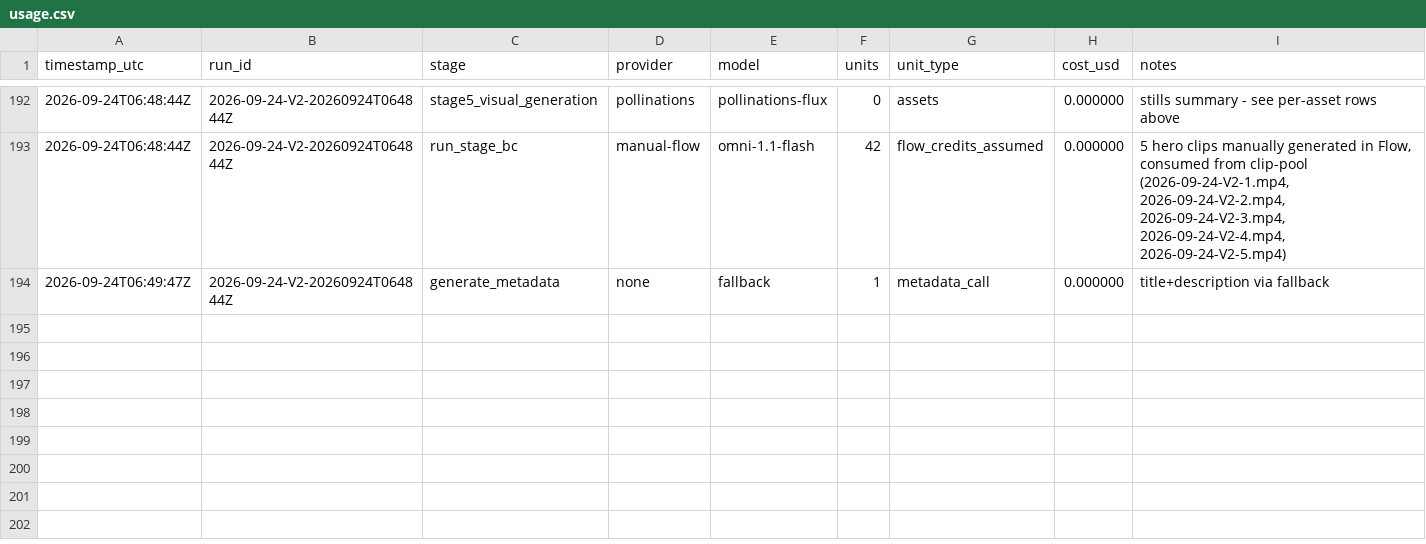
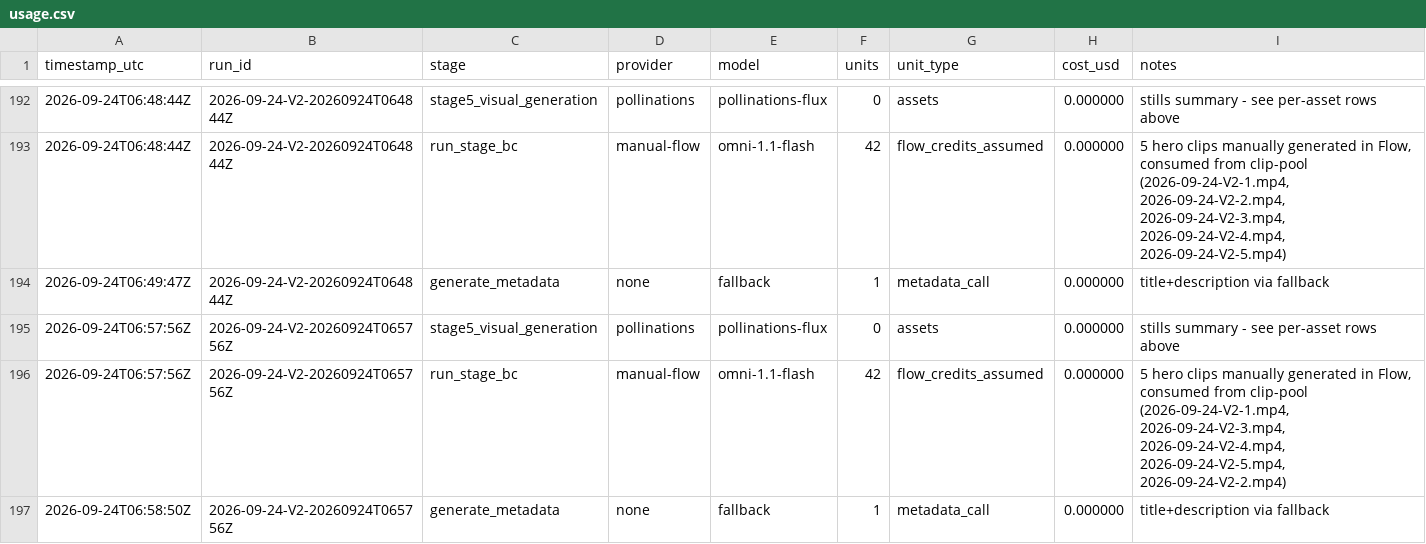
Before and after one commit to spicegardenofficial9-byte/spice-garden-pipeline, a CSV file: cost_logs/usage.csv, drawn as a sheet; only a part is shown, gaps mark what is left out.

```diff
--- a/cost_logs/usage.csv
+++ b/cost_logs/usage.csv
@@ -194 +194,4 @@ timestamp_utc,run_id,stage,provider,model,units,unit_type,cost_usd,notes
 2026-09-24T06:49:47Z,2026-09-24-V2-20260924T064844Z,generate_metadata,none,fallback,1,metadata_call,0.000000,title+description via fallback
+2026-09-24T06:57:56Z,2026-09-24-V2-20260924T065756Z,stage5_visual_generation,pollinations,pollinations-flux,0,assets,0.000000,stills summary - see per-asset rows above
+2026-09-24T06:57:56Z,2026-09-24-V2-20260924T065756Z,run_stage_bc,manual-flow,omni-1.1-flash,42,flow_credits_assumed,0.000000,"5 hero clips manually generated in Flow, consumed from clip-pool (2026-09-24-V2-1.mp4, 2026-09-24-V2-3.mp4, 2026-09-24-V2-4.mp4, 2026-09-24-V2-5.mp4, 2026-09-24-V2-2.mp4)"
+2026-09-24T06:58:50Z,2026-09-24-V2-20260924T065756Z,generate_metadata,none,fallback,1,metadata_call,0.000000,title+description via fallback
```
Also changed, not shown: 7 other files.
